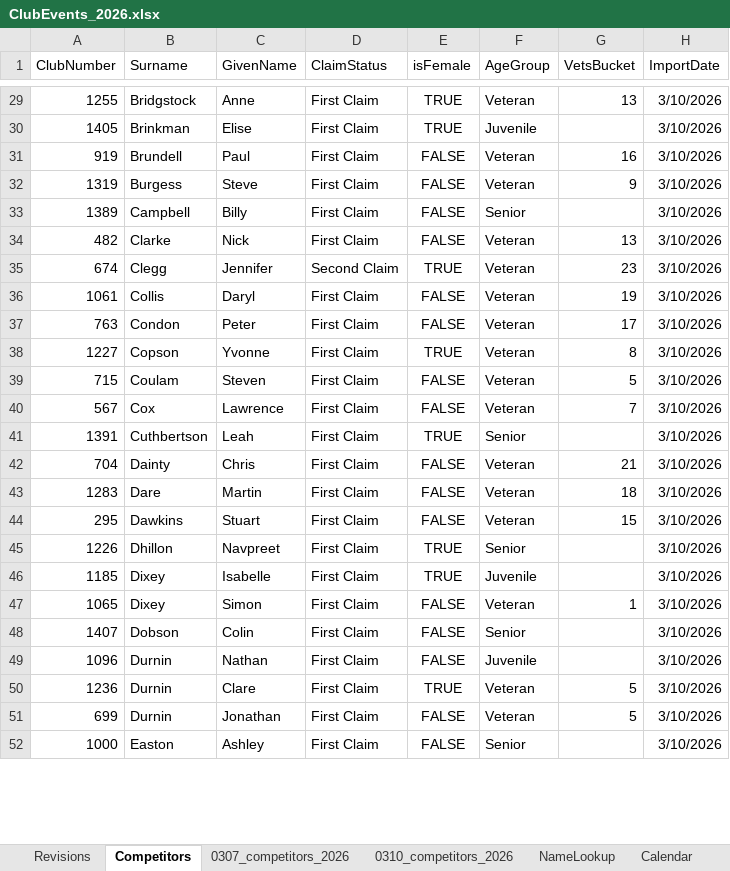
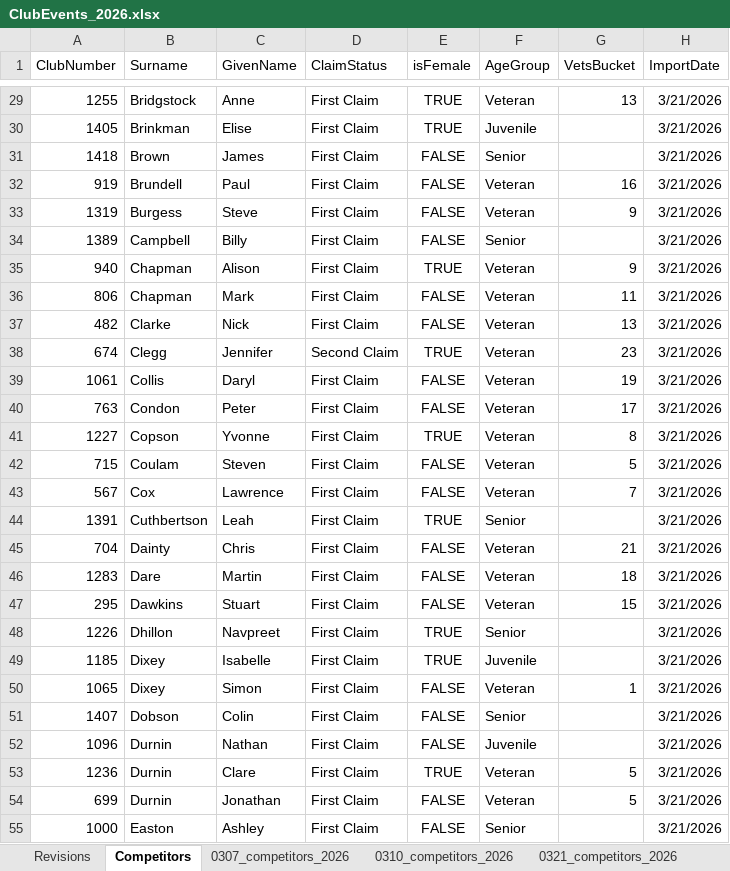
Before and after one commit to WellandValleyCC/WellandValleyCC.github.io, an Excel workbook: data/ClubEvents_2026.xlsx, sheet Competitors, drawn as a sheet; only a part is shown, gaps mark what is left out; values as stored, in another font and other column widths than the file's, no borders; addresses are those after the commit; the diff covers the shown part only; the diff names each change by its address in the sheet, - before the commit and + after, or states it on an @@ line.

Commit message:
Competitors updated in ClubEvents_2026.xlsx

```diff
--- a/data/ClubEvents_2026.xlsx (sheet Competitors)
+++ b/data/ClubEvents_2026.xlsx (sheet Competitors)
+sheet tab: 0321_competitors_2026
-H29:H30 (ImportDate): 3/10/2026
+H29:H30 (ImportDate): 3/21/2026
+row 31: 1418 | Brown | James | First Claim | FALSE | Senior |  | 3/21/2026
-H32:H34 (ImportDate): 3/10/2026
+H32:H34 (ImportDate): 3/21/2026
+row 35: 940 | Chapman | Alison | First Claim | TRUE | Veteran | 9 | 3/21/2026
+row 36: 806 | Chapman | Mark | First Claim | FALSE | Veteran | 11 | 3/21/2026
-H37:H55 (ImportDate): 3/10/2026
+H37:H55 (ImportDate): 3/21/2026
```
Also changed, not shown: 2 added rows and 178 edited cells elsewhere in this sheet, sheet NameLookup, formulas that keep their value.
